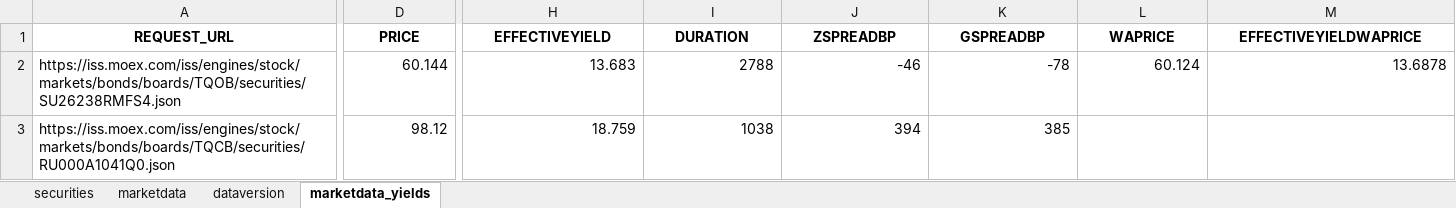
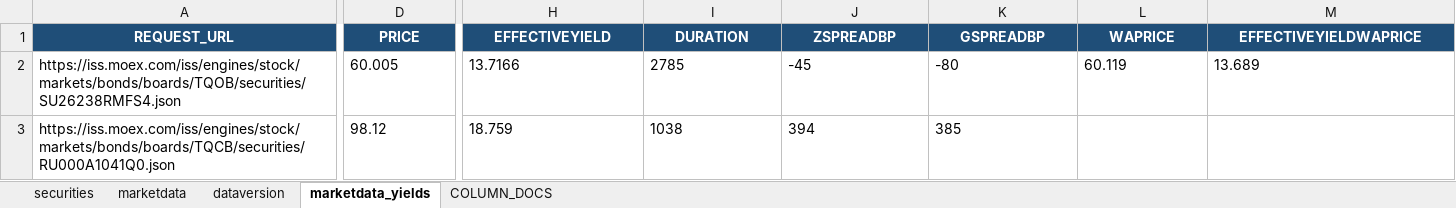
Before and after one commit to Habosjob/Vibe, an Excel workbook: endpoint_excels/iss__engines__engine__markets__market__boards__board__securities__security.xlsx, sheet marketdata_yields, drawn as a sheet; only a part is shown, gaps mark what is left out; values as stored, in another font and other column widths than the file's, no borders; table styles not drawn; the diff covers the shown part only; the diff names each change by its address in the sheet, - before the commit and + after, or states it on an @@ line.

```diff
--- a/endpoint_excels/iss__engines__engine__markets__market__boards__board__securities__security.xlsx (sheet marketdata_yields)
+++ b/endpoint_excels/iss__engines__engine__markets__market__boards__board__securities__security.xlsx (sheet marketdata_yields)
+sheet tab: COLUMN_DOCS
@@ A1:M1 fill: none → #1F4E78, text colour: black → #FFFFFF @@
-D2 (PRICE): 60.144
+D2 (PRICE): 60.005
-D2:D3 alignment: right
+D2:D3 alignment: left
-H2 (EFFECTIVEYIELD): 13.683
+H2 (EFFECTIVEYIELD): 13.7166
-H2:M2 alignment: right
+H2:M2 alignment: left
-I2 (DURATION): 2788
+I2 (DURATION): 2785
-J2 (ZSPREADBP): -46
+J2 (ZSPREADBP): -45
-K2 (GSPREADBP): -78
+K2 (GSPREADBP): -80
-L2 (WAPRICE): 60.124
+L2 (WAPRICE): 60.119
-M2 (EFFECTIVEYIELDWAPRICE): 13.6878
+M2 (EFFECTIVEYIELDWAPRICE): 13.689
-H3:K3 alignment: right
+H3:K3 alignment: left
```
Also changed, not shown: 4 edited cells and cell formats elsewhere in this sheet, sheet securities, sheet marketdata, sheet dataversion, endpoint_excels/iss__engines__engine__markets__market__boardgroups__boardgroup__securities__security.xlsx, endpoint_excels/iss__engines__engine__markets__market__securities__security.xlsx, 32 other files.
